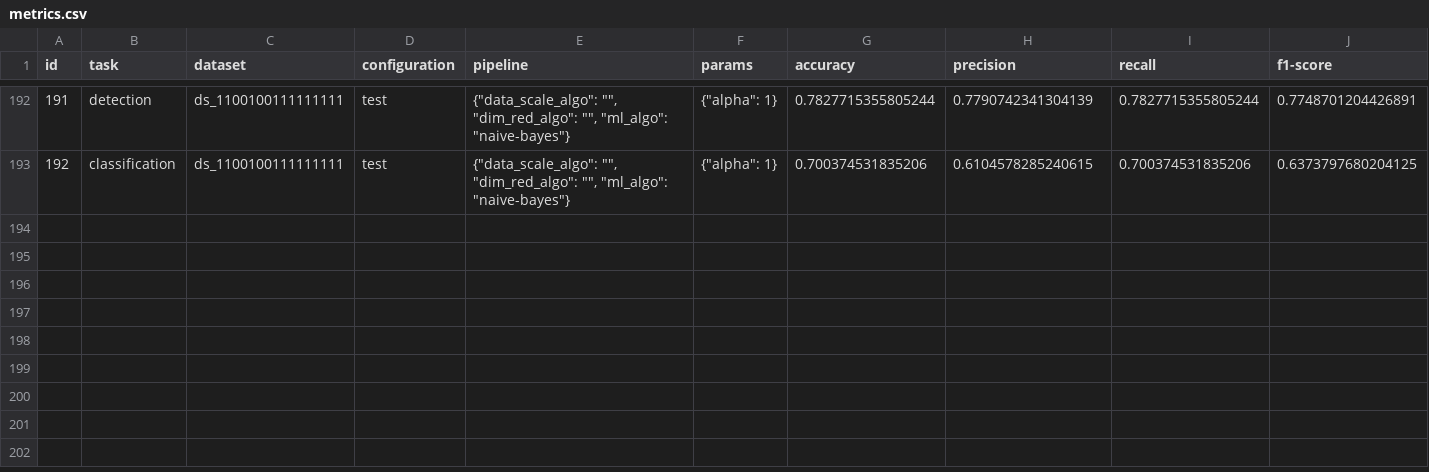
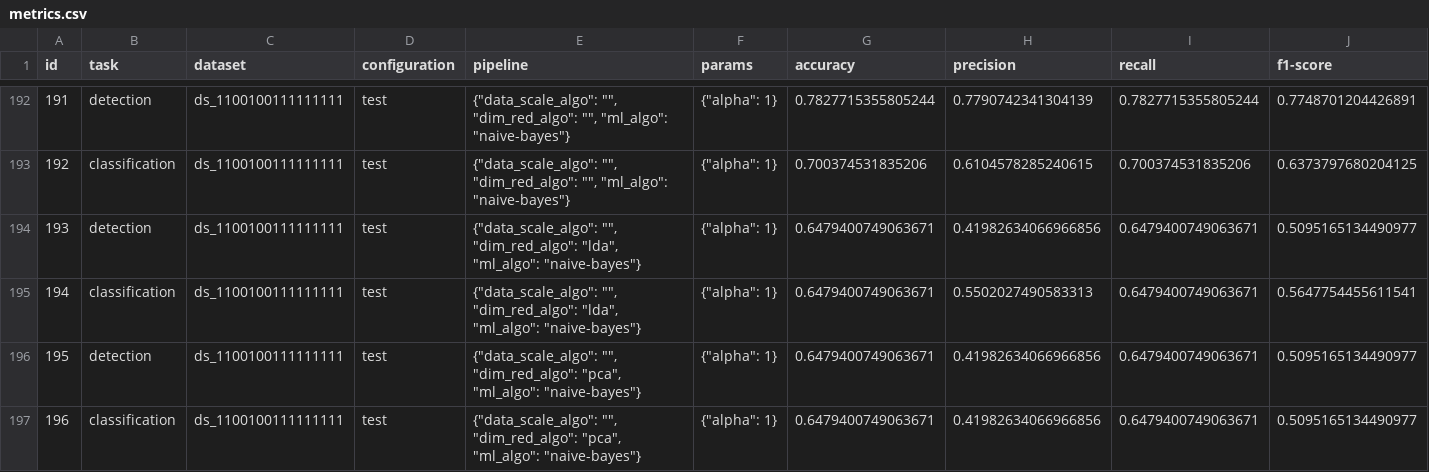
Before and after one commit to argrecsys/arg-classifier, a CSV file: results/metrics.csv, drawn as a sheet; only a part is shown, gaps mark what is left out; rows hold the shown columns only; the diff names each change by its address in the sheet, - before the commit and + after, or states it on an @@ line.

Commit message:
Update metrics.csv
The NB experiment results have been updated.

```diff
--- a/results/metrics.csv
+++ b/results/metrics.csv
+row 194: 193 | detection | ds_1100100111111111 | test | {"data_scale_algo": "", "dim_red_algo": "lda", "ml_algo": "naive-bayes"} | {"alpha": 1} | 0.6479400749063671 | 0.41982634066966856 | 0.6479400749063671 | 0.5095165134490977
+row 195: 194 | classification | ds_1100100111111111 | test | {"data_scale_algo": "", "dim_red_algo": "lda", "ml_algo": "naive-bayes"} | {"alpha": 1} | 0.6479400749063671 | 0.5502027490583313 | 0.6479400749063671 | 0.5647754455611541
+row 196: 195 | detection | ds_1100100111111111 | test | {"data_scale_algo": "", "dim_red_algo": "pca", "ml_algo": "naive-bayes"} | {"alpha": 1} | 0.6479400749063671 | 0.41982634066966856 | 0.6479400749063671 | 0.5095165134490977
+row 197: 196 | classification | ds_1100100111111111 | test | {"data_scale_algo": "", "dim_red_algo": "pca", "ml_algo": "naive-bayes"} | {"alpha": 1} | 0.6479400749063671 | 0.41982634066966856 | 0.6479400749063671 | 0.5095165134490977
```
